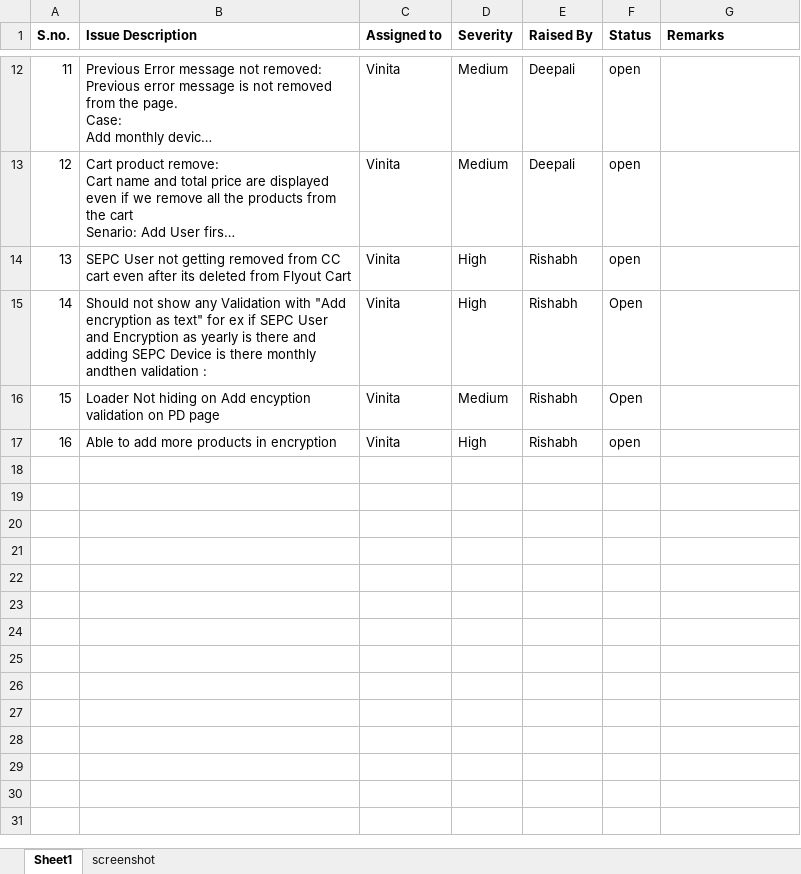
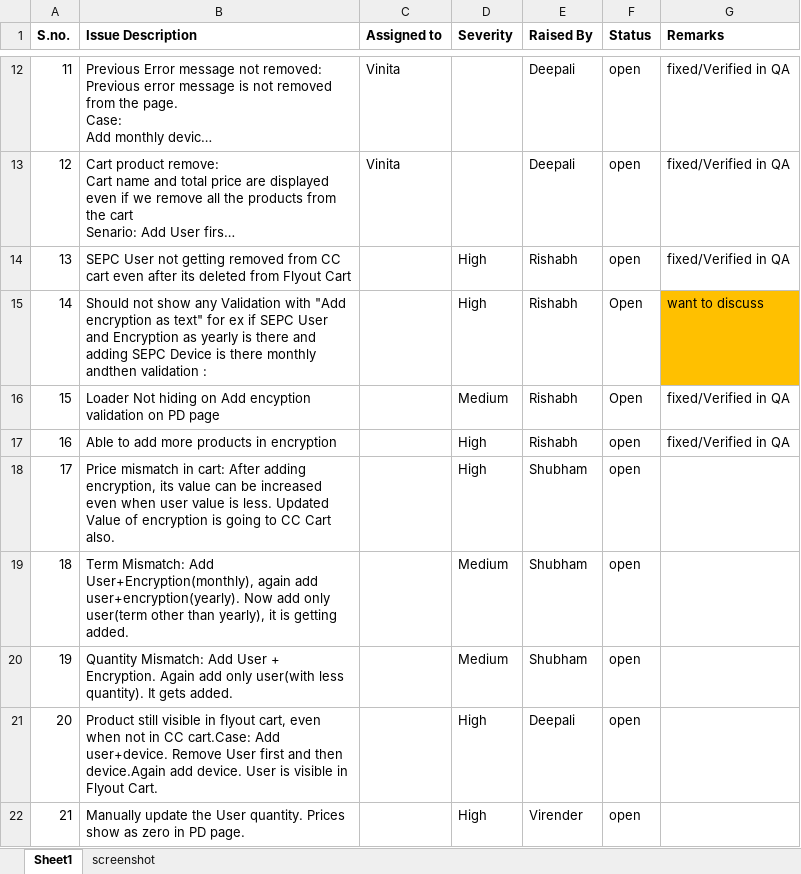
Before and after one commit to rishabh-behl/shared-docs, an Excel workbook: Flyout Unit Testing Issues.xlsx, sheet Sheet1, drawn as a sheet; only a part is shown, gaps mark what is left out; long unchanged cells end in …; values as stored, in another font and other column widths than the file's, no borders; the diff covers the shown part only; the diff names each change by its address in the sheet, - before the commit and + after, or states it on an @@ line.

Commit message:
Add files via upload
5 New defects found.(17-21)

```diff
--- a/Flyout Unit Testing Issues.xlsx (sheet Sheet1)
+++ b/Flyout Unit Testing Issues.xlsx (sheet Sheet1)
-D12:D13 (Severity): Medium
+D12:D13 (Severity): (empty)
-G12:G14 (Remarks): (empty)
+G12:G14 (Remarks): fixed/Verified in QA
-C14:C17 (Assigned to): Vinita
+C14:C17 (Assigned to): (empty)
-G15 (Remarks): (empty)
+G15 (Remarks): want to discuss
-G15 fill: none
+G15 fill: #FFC000
-G16:G17 (Remarks): (empty)
+G16:G17 (Remarks): fixed/Verified in QA
+row 18: 17 | Price mismatch in cart: After adding encryption, its value can be increased even when user value is less. Updated Value of encryption is going to CC Cart also. |  | High | Shubham | open
+row 19: 18 | Term Mismatch: Add User+Encryption(monthly), again add user+encryption(yearly). Now add only user(term other than yearly), it is getting added. |  | Medium | Shubham | open
+row 20: 19 | Quantity Mismatch: Add User + Encryption. Again add only user(with less quantity). It gets added. |  | Medium | Shubham | open
+row 21: 20 | Product still visible in flyout cart, even when not in CC cart.Case: Add user+device. Remove User first and then device.Again add device. User is visible in Flyout Cart. |  | High | Deepali | open
+row 22: 21 | Manually update the User quantity. Prices show as zero in PD page. |  | High | Virender | open
```
Also changed, not shown: 5 added rows, 10 edited cells and cell formats elsewhere in this sheet.
